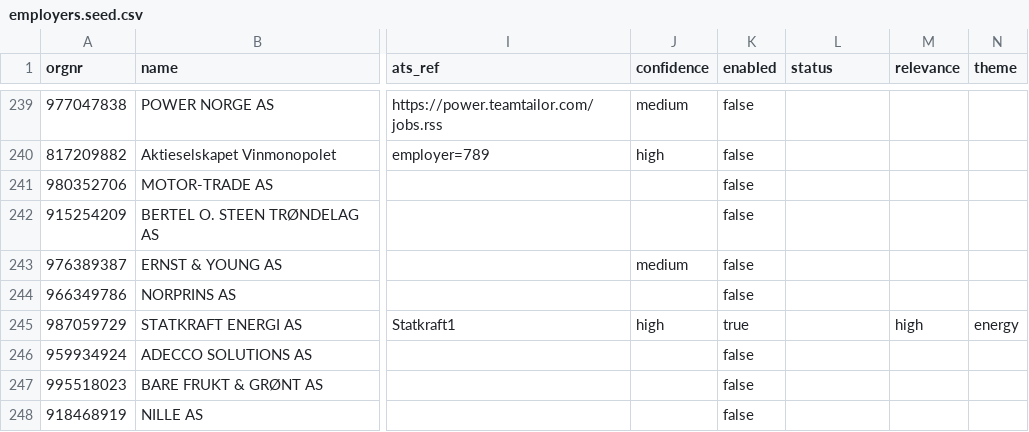
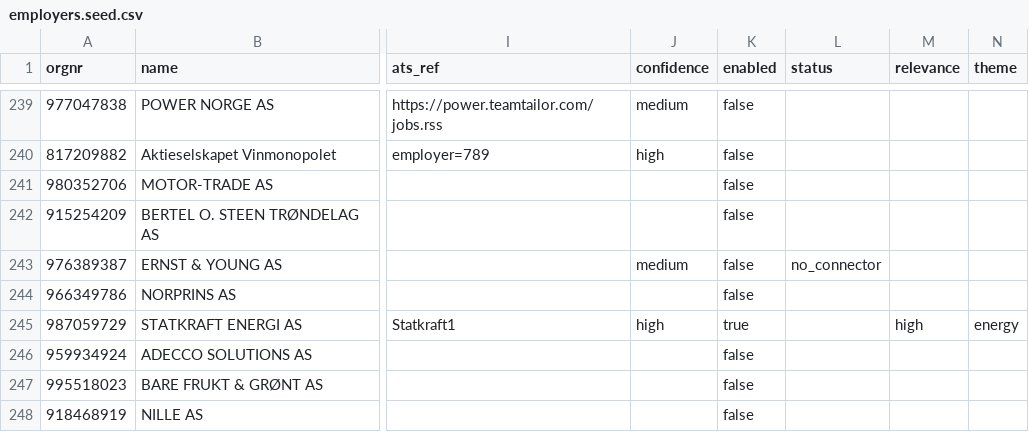
Before and after one commit to Tortuginator/jnotr, a CSV file: trondheim-patches/employers.seed.csv, drawn as a sheet; only a part is shown, gaps mark what is left out; the diff names each change by its address in the sheet, - before the commit and + after, or states it on an @@ line.

```diff
--- a/trondheim-patches/employers.seed.csv
+++ b/trondheim-patches/employers.seed.csv
-L243 (status): (empty)
+L243 (status): no_connector
```
Also changed, not shown: 11 other files.
